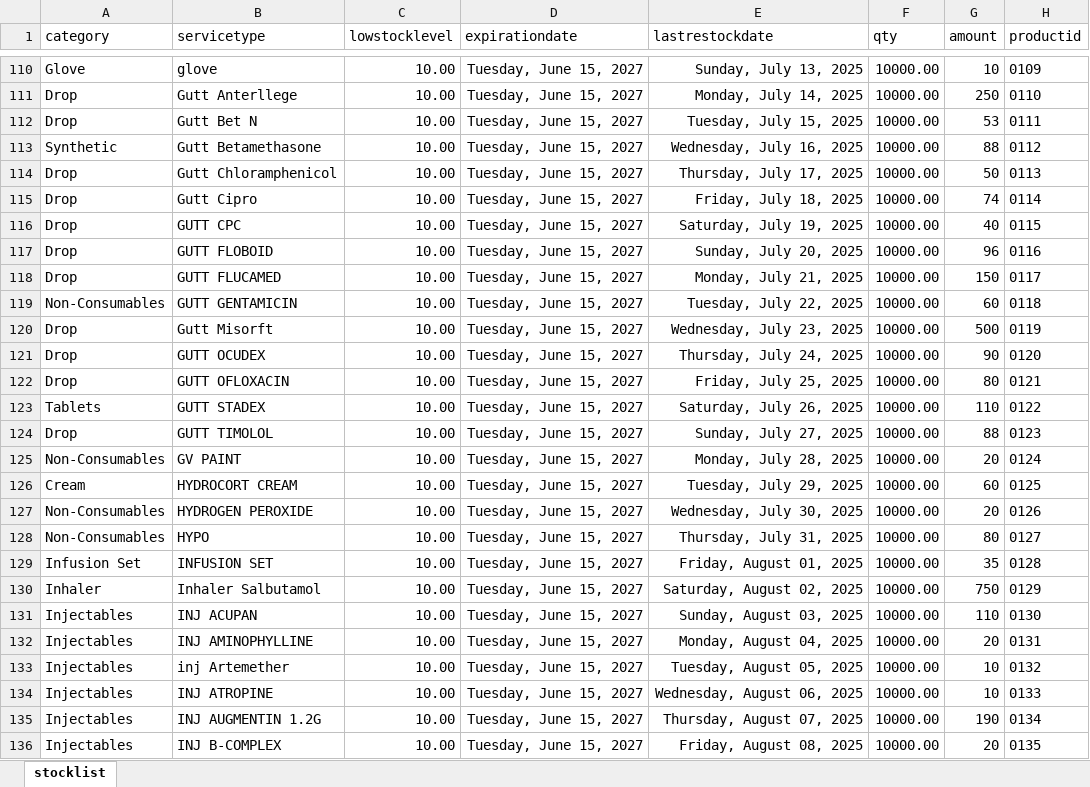
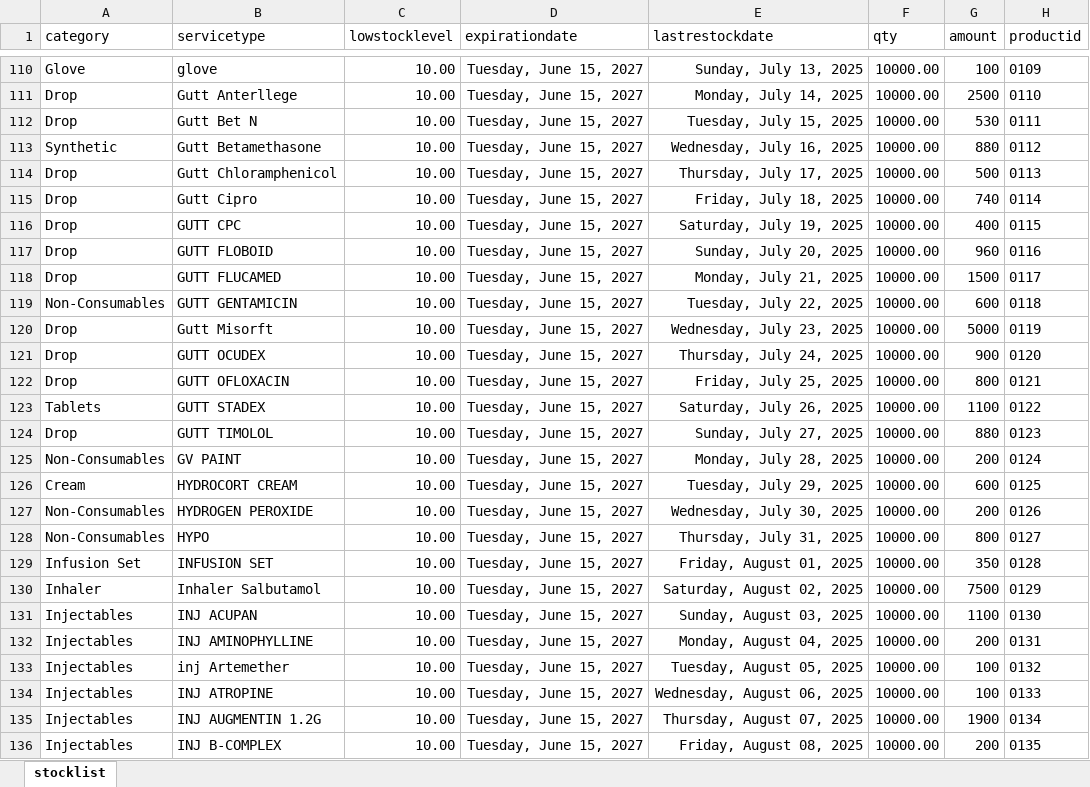
Before and after one commit to careConnectApplications/abujahmsbackend, an Excel workbook: downloads/kachmapharmacyturaiinventory.xlsx, sheet stocklist, drawn as a sheet; only a part is shown, gaps mark what is left out; values as stored, in another font and other column widths than the file's, no borders; the diff covers the shown part only; the diff names each change by its address in the sheet, - before the commit and + after, or states it on an @@ line.

```diff
--- a/downloads/kachmapharmacyturaiinventory.xlsx (sheet stocklist)
+++ b/downloads/kachmapharmacyturaiinventory.xlsx (sheet stocklist)
-G110 (amount): 10
+G110 (amount): 100
-G111 (amount): 250
+G111 (amount): 2500
-G112 (amount): 53
+G112 (amount): 530
-G113 (amount): 88
+G113 (amount): 880
-G114 (amount): 50
+G114 (amount): 500
-G115 (amount): 74
+G115 (amount): 740
-G116 (amount): 40
+G116 (amount): 400
-G117 (amount): 96
+G117 (amount): 960
-G118 (amount): 150
+G118 (amount): 1500
-G119 (amount): 60
+G119 (amount): 600
-G120 (amount): 500
+G120 (amount): 5000
-G121 (amount): 90
+G121 (amount): 900
-G122 (amount): 80
+G122 (amount): 800
-G123 (amount): 110
+G123 (amount): 1100
-G124 (amount): 88
+G124 (amount): 880
-G125 (amount): 20
+G125 (amount): 200
-G126 (amount): 60
+G126 (amount): 600
-G127 (amount): 20
+G127 (amount): 200
-G128 (amount): 80
+G128 (amount): 800
-G129 (amount): 35
+G129 (amount): 350
-G130 (amount): 750
+G130 (amount): 7500
-G131 (amount): 110
+G131 (amount): 1100
-G132 (amount): 20
+G132 (amount): 200
-G133:G134 (amount): 10
+G133:G134 (amount): 100
-G135 (amount): 190
+G135 (amount): 1900
-G136 (amount): 20
+G136 (amount): 200
```
Also changed, not shown: 396 edited cells elsewhere in this sheet, downloads/mainpharmacyturaiinventory.xlsx, downloads/nhisinventory.xlsx, 4 other files.
